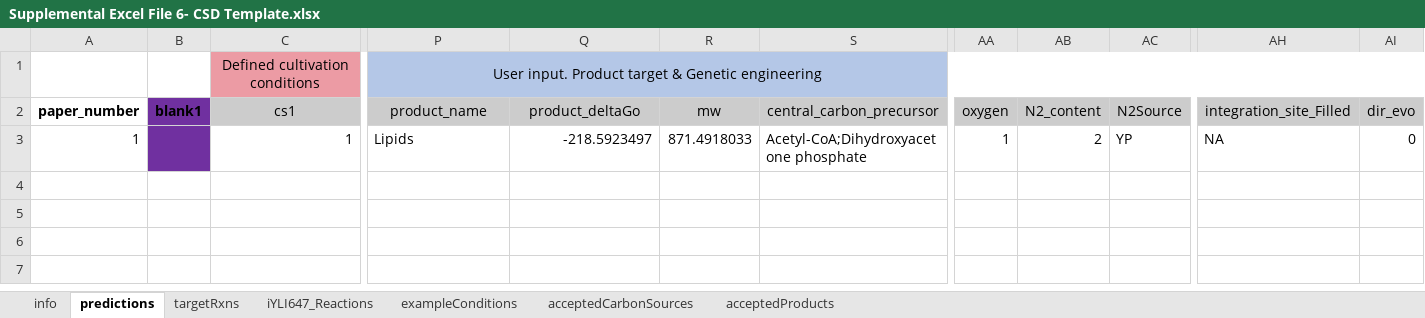
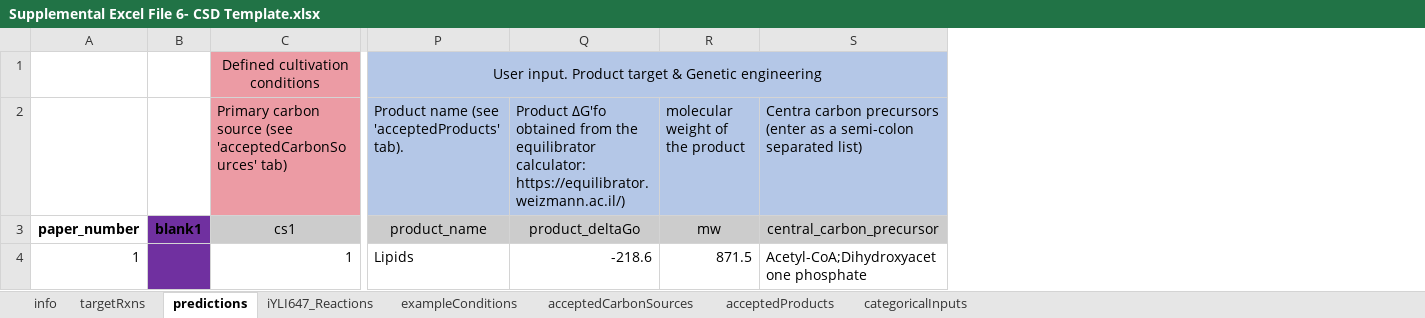
Before and after one commit to jjczajka/YlipCSD, an Excel workbook: PredictionFiles/Supplemental Excel File 6- CSD Template.xlsx, sheet predictions, drawn as a sheet; only a part is shown, gaps mark what is left out; values as stored, in another font and other column widths than the file's, no borders; removed rows and columns are numbered as before the commit, all else as after; rows hold the shown columns only; the diff names each change by its address in the sheet, - before the commit and + after, or states it on an @@ line.

```diff
--- a/PredictionFiles/Supplemental Excel File 6- CSD Template.xlsx (sheet predictions)
+++ b/PredictionFiles/Supplemental Excel File 6- CSD Template.xlsx (sheet predictions)
+sheet tab: categoricalInputs
@@ sheet tab order changed: info | targetRxns | predictions | iYLI647_Reactions | exampleConditions | acceptedCarbonSources | acceptedProducts | categoricalInputs @@
-column AA, rows 2-3: oxygen | 1
-column AB, rows 2-3: N2_content | 2
-column AC, rows 2-3: N2Source | YP
-column AH, rows 2-3: integration_site_Filled | NA
-column AI, rows 2-3: dir_evo | 0
+row 2:  |  | Primary carbon source (see 'acceptedCarbonSources' tab) | Product name (see 'acceptedProducts' tab). | Product ∆G'fo obtained from the equilibrator calculator: https://equilibrator.weizmann.ac.il/) | molecular weight of the product | Centra carbon precursors (enter as a semi-colon separated list)
-Q4: -218.5923497
+Q4: -218.6
-R4: 871.4918033
+R4: 871.5
```
Also changed, not shown: sheet info, sheet acceptedCarbonSources, sheet acceptedProducts, PredictionFiles/Supplemental Excel File 2- DataCharateristics & Encoding.xlsx, modelTrainingFiles/Supplemental Excel File 2- DataCharateristics & Encoding.xlsx, 2 other files.
